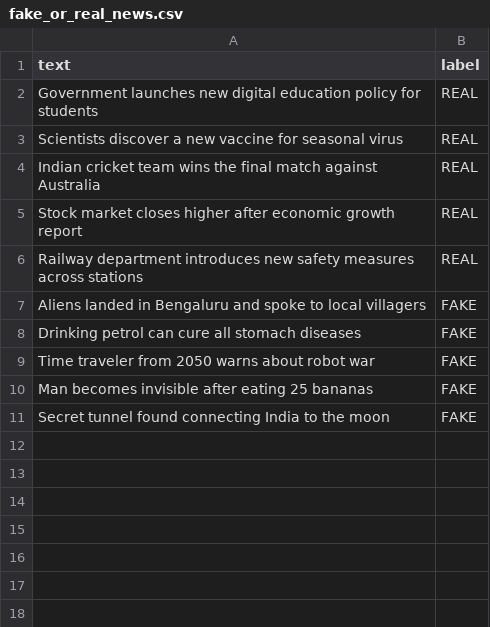
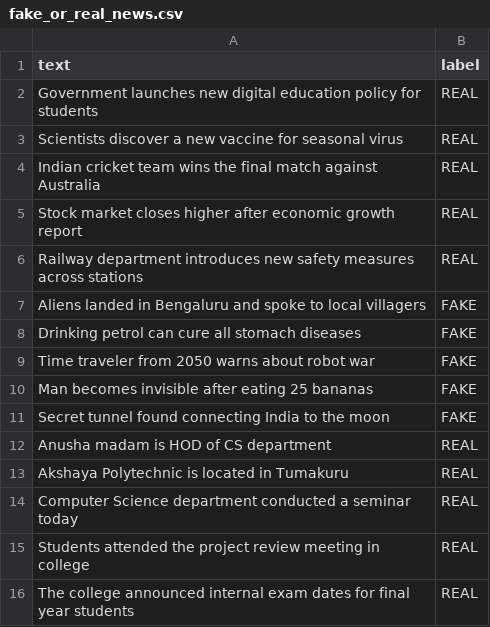
Before and after one commit to Mohangs528/fake-news_detection, a CSV file: fake_or_real_news.csv, drawn as a sheet.

Commit message:
Update fake_or_real_news.csv

```diff
--- a/fake_or_real_news.csv
+++ b/fake_or_real_news.csv
@@ -11 +11,6 @@ Man becomes invisible after eating 25 bananas,FAKE
 Secret tunnel found connecting India to the moon,FAKE
+Anusha madam is HOD of CS department,REAL
+Akshaya Polytechnic is located in Tumakuru,REAL
+Computer Science department conducted a seminar today,REAL
+Students attended the project review meeting in college,REAL
+The college announced internal exam dates for final year students,REAL
```
